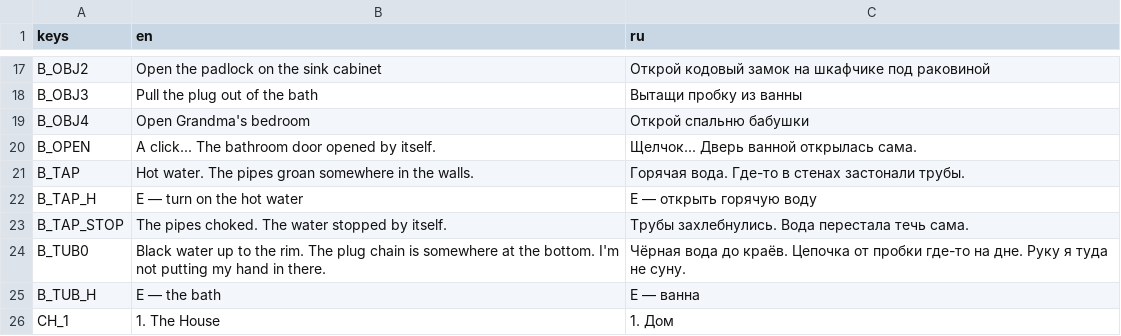
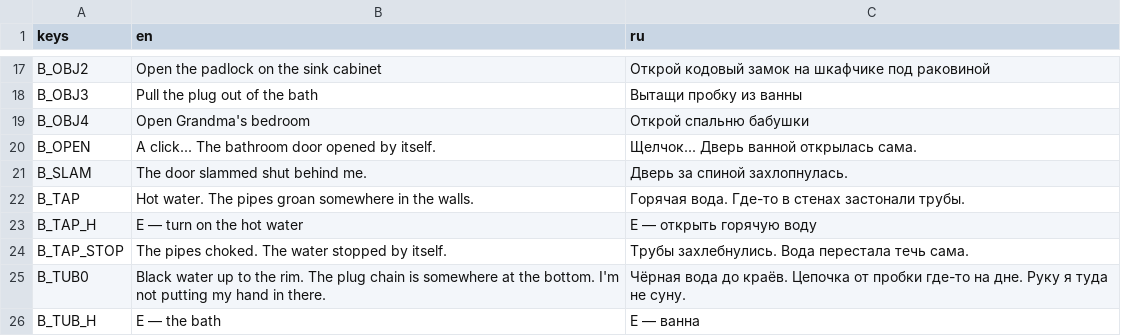
Before and after one commit to Lavarenka/don-t_look_away, a CSV file: lang/strings.csv, drawn as a sheet; only a part is shown, gaps mark what is left out; the shorter side is filled out with more unchanged rows.

```diff
--- a/lang/strings.csv
+++ b/lang/strings.csv
@@ -20,2 +20,3 @@ B_OBJ4,Open Grandma's bedroom,Открой спальню бабушки
 B_OPEN,A click... The bathroom door opened by itself.,Щелчок... Дверь ванной открылась сама.
+B_SLAM,The door slammed shut behind me.,Дверь за спиной захлопнулась.
 B_TAP,Hot water. The pipes groan somewhere in the walls.,Горячая вода. Где-то в стенах застонали трубы.
```
Also changed, not shown: 8 other files.
